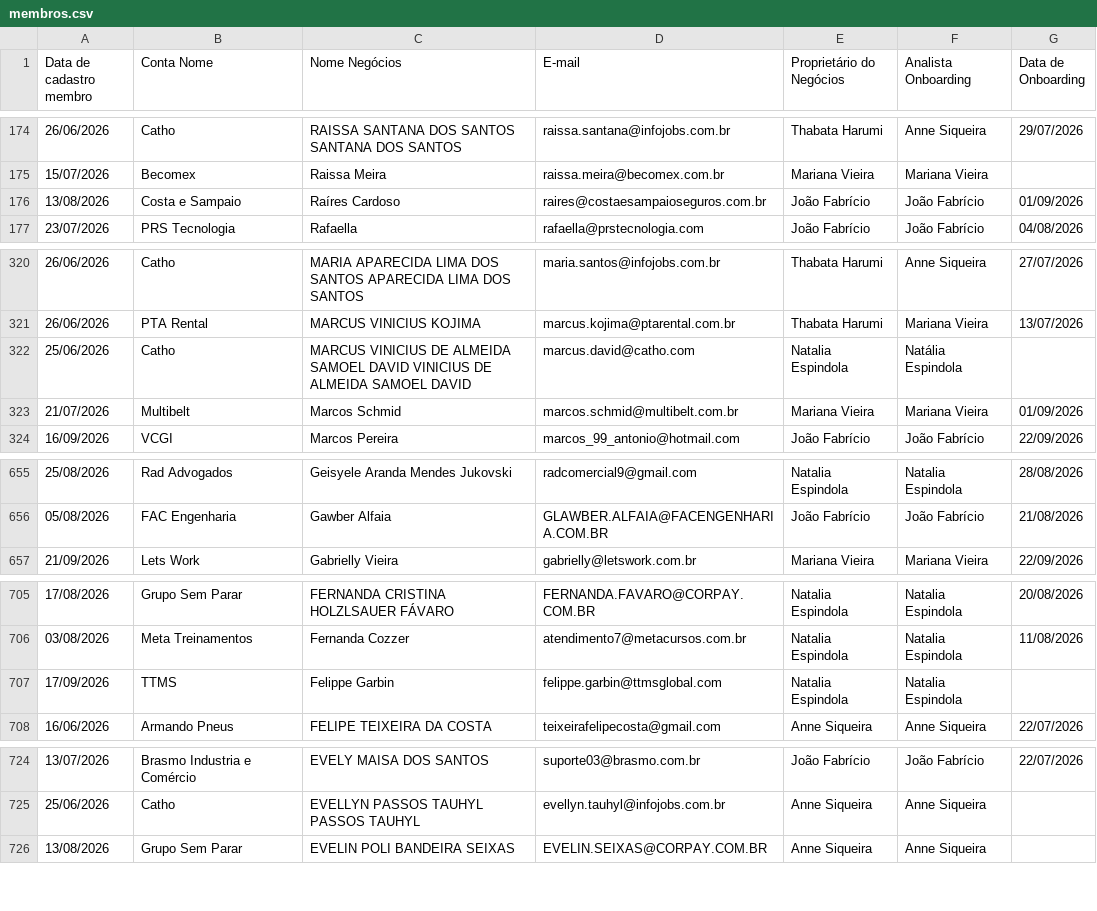
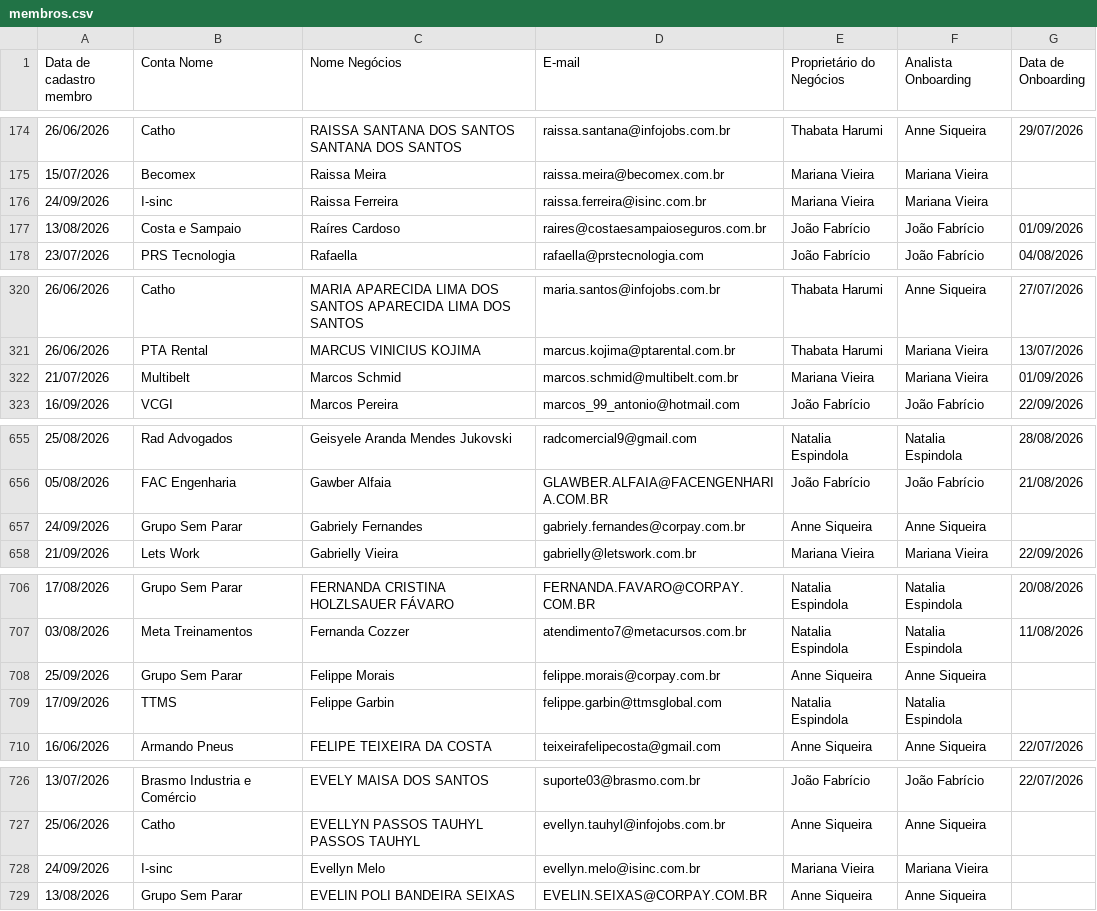
Before and after one commit to thaynarasantos-sketch/Onboardingpipelovers, a CSV file: data/membros.csv, drawn as a sheet; only a part is shown, gaps mark what is left out; the diff covers the shown part only.

```diff
--- a/data/membros.csv
+++ b/data/membros.csv
@@ -175,2 +175,3 @@ Data de cadastro membro,Conta Nome,Nome Negócios,E-mail,Proprietário do Negóc
 15/07/2026,Becomex,Raissa Meira,raissa.meira@becomex.com.br,Mariana Vieira,Mariana Vieira,
+24/09/2026,I-sinc,Raissa Ferreira,raissa.ferreira@isinc.com.br,Mariana Vieira,Mariana Vieira,
 13/08/2026,Costa e Sampaio,Raíres Cardoso,raires@costaesampaioseguros.com.br,João Fabrício,João Fabrício,01/09/2026
@@ -321,3 +321,2 @@ Data de cadastro membro,Conta Nome,Nome Negócios,E-mail,Proprietário do Negóc
 26/06/2026,PTA Rental,MARCUS VINICIUS KOJIMA,marcus.kojima@ptarental.com.br,Thabata Harumi,Mariana Vieira,13/07/2026
-25/06/2026,Catho,MARCUS VINICIUS DE ALMEIDA SAMOEL DAVID VINICIUS DE ALMEIDA SAMOEL DAVID,marcus.david@catho.com,Natalia Espindola,Natália Espindola,
 21/07/2026,Multibelt,Marcos Schmid,marcos.schmid@multibelt.com.br,Mariana Vieira,Mariana Vieira,01/09/2026
@@ -656,2 +656,3 @@ Data de cadastro membro,Conta Nome,Nome Negócios,E-mail,Proprietário do Negóc
 05/08/2026,FAC Engenharia,Gawber Alfaia,GLAWBER.ALFAIA@FACENGENHARIA.COM.BR,João Fabrício,João Fabrício,21/08/2026
+24/09/2026,Grupo Sem Parar,Gabriely Fernandes,gabriely.fernandes@corpay.com.br,Anne Siqueira,Anne Siqueira,
 21/09/2026,Lets Work,Gabrielly Vieira,gabrielly@letswork.com.br,Mariana Vieira,Mariana Vieira,22/09/2026
@@ -706,2 +707,3 @@ Data de cadastro membro,Conta Nome,Nome Negócios,E-mail,Proprietário do Negóc
 03/08/2026,Meta Treinamentos,Fernanda Cozzer,atendimento7@metacursos.com.br,Natalia Espindola,Natalia Espindola,11/08/2026
+25/09/2026,Grupo Sem Parar,Felippe Morais,felippe.morais@corpay.com.br,Anne Siqueira,Anne Siqueira,
 17/09/2026,TTMS,Felippe Garbin,felippe.garbin@ttmsglobal.com,Natalia Espindola,Natalia Espindola,
@@ -725,2 +727,3 @@ Data de cadastro membro,Conta Nome,Nome Negócios,E-mail,Proprietário do Negóc
 25/06/2026,Catho,EVELLYN PASSOS TAUHYL PASSOS TAUHYL,evellyn.tauhyl@infojobs.com.br,Anne Siqueira,Anne Siqueira,
+24/09/2026,I-sinc,Evellyn Melo,evellyn.melo@isinc.com.br,Mariana Vieira,Mariana Vieira,
 13/08/2026,Grupo Sem Parar,EVELIN POLI BANDEIRA SEIXAS,EVELIN.SEIXAS@CORPAY.COM.BR,Anne Siqueira,Anne Siqueira,
```
Also changed, not shown: 4 added rows, 5 removed rows and 3 edited cells elsewhere in this file.
